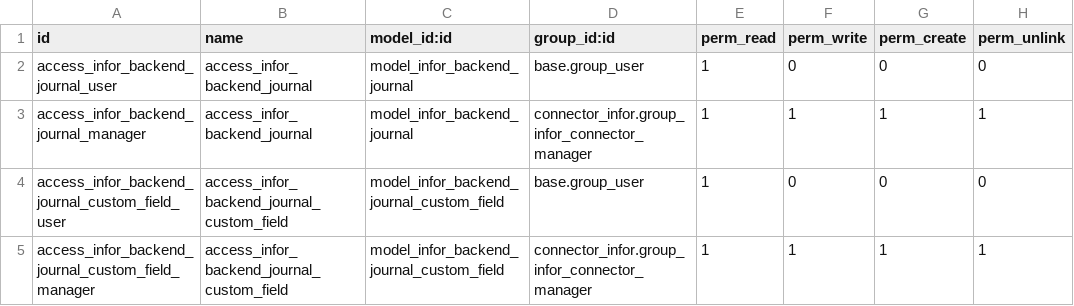
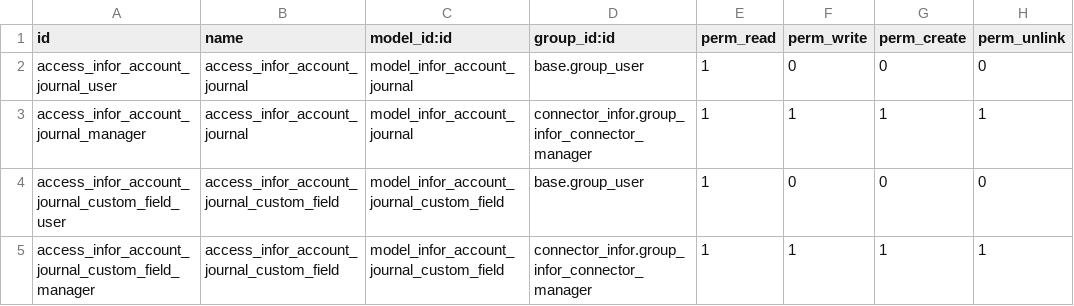
Before and after one commit to OCA/connector-infor, a CSV file: connector_infor_account_move/security/ir.model.access.csv, drawn as a sheet.

Commit message:
Add bindings for journals and moves
We have to work at the move level, not invoices.
There are several renamings of models to be consistent with the usual
naming in connectors.

The logic is as follows:

* When a move is posted (account.move)
* Is the journal is configured on an infor backend
  * No: do nothing
  * Yes: create a binding (infor.account.move)

* When a binding is created (infor.account.move)
* Is the related journal configured as 'realtime'
  * No: do nothing
  * Yes: delay a job to create a message to be posted on infor

The next steps:

* When a message is created, post it to Infor
* Implement the posting
* Implement the not realtime, which means creating crons and grouping
moves for all new bindings not realtime (infor.account.move) and not yet
in an infor.message

```diff
--- a/connector_infor_account_move/security/ir.model.access.csv
+++ b/connector_infor_account_move/security/ir.model.access.csv
@@ -1,5 +1,5 @@
 id,name,model_id:id,group_id:id,perm_read,perm_write,perm_create,perm_unlink
-access_infor_backend_journal_user,access_infor_backend_journal,model_infor_backend_journal,base.group_user,1,0,0,0
-access_infor_backend_journal_manager,access_infor_backend_journal,model_infor_backend_journal,connector_infor.group_infor_connector_manager,1,1,1,1
-access_infor_backend_journal_custom_field_user,access_infor_backend_journal_custom_field,model_infor_backend_journal_custom_field,base.group_user,1,0,0,0
-access_infor_backend_journal_custom_field_manager,access_infor_backend_journal_custom_field,model_infor_backend_journal_custom_field,connector_infor.group_infor_connector_manager,1,1,1,1
+access_infor_account_journal_user,access_infor_account_journal,model_infor_account_journal,base.group_user,1,0,0,0
+access_infor_account_journal_manager,access_infor_account_journal,model_infor_account_journal,connector_infor.group_infor_connector_manager,1,1,1,1
+access_infor_account_journal_custom_field_user,access_infor_account_journal_custom_field,model_infor_account_journal_custom_field,base.group_user,1,0,0,0
+access_infor_account_journal_custom_field_manager,access_infor_account_journal_custom_field,model_infor_account_journal_custom_field,connector_infor.group_infor_connector_manager,1,1,1,1
```
Also changed, not shown: 13 other files.
